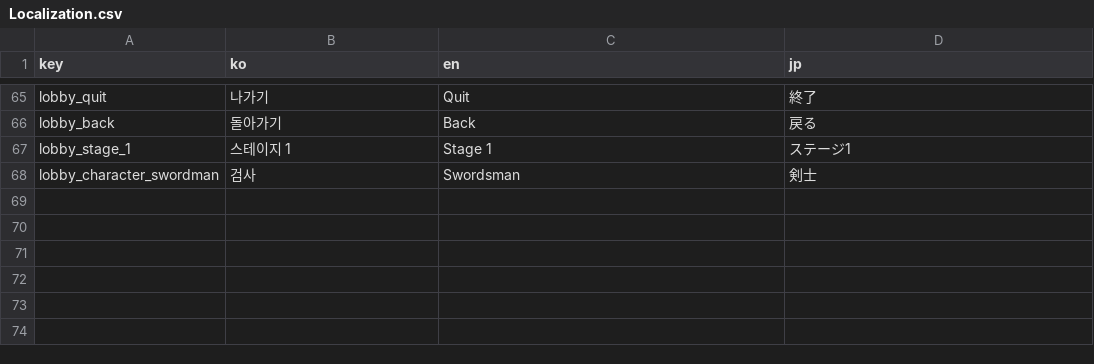
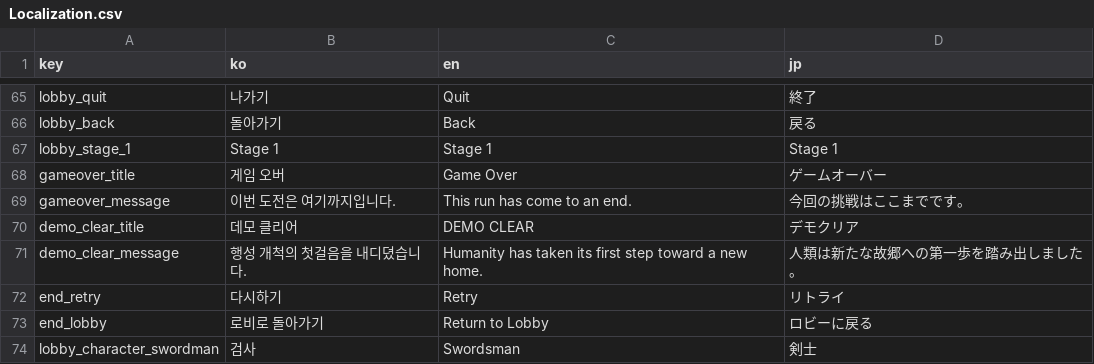
Before and after one commit to hee119/Conquest, a CSV file: Assets/Resources/TextData/Localization.csv, drawn as a sheet; only a part is shown, gaps mark what is left out.

Commit message:
Add game end screens and stage one selection

```diff
--- a/Assets/Resources/TextData/Localization.csv
+++ b/Assets/Resources/TextData/Localization.csv
@@ -66,3 +66,9 @@ lobby_quit,나가기,Quit,終了
 lobby_back,돌아가기,Back,戻る
-lobby_stage_1,스테이지 1,Stage 1,ステージ1
+lobby_stage_1,Stage 1,Stage 1,Stage 1
+gameover_title,게임 오버,Game Over,ゲームオーバー
+gameover_message,이번 도전은 여기까지입니다.,This run has come to an end.,今回の挑戦はここまでです。
+demo_clear_title,데모 클리어,DEMO CLEAR,デモクリア
+demo_clear_message,행성 개척의 첫걸음을 내디뎠습니다.,Humanity has taken its first step toward a new home.,人類は新たな故郷への第一歩を踏み出しました。
+end_retry,다시하기,Retry,リトライ
+end_lobby,로비로 돌아가기,Return to Lobby,ロビーに戻る
 lobby_character_swordman,검사,Swordsman,剣士
```
Also changed, not shown: 7 other files.
